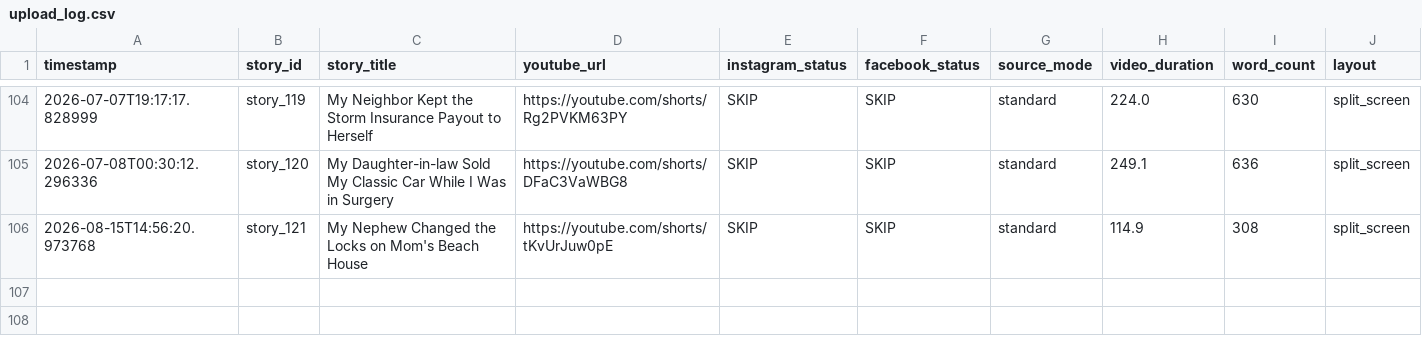
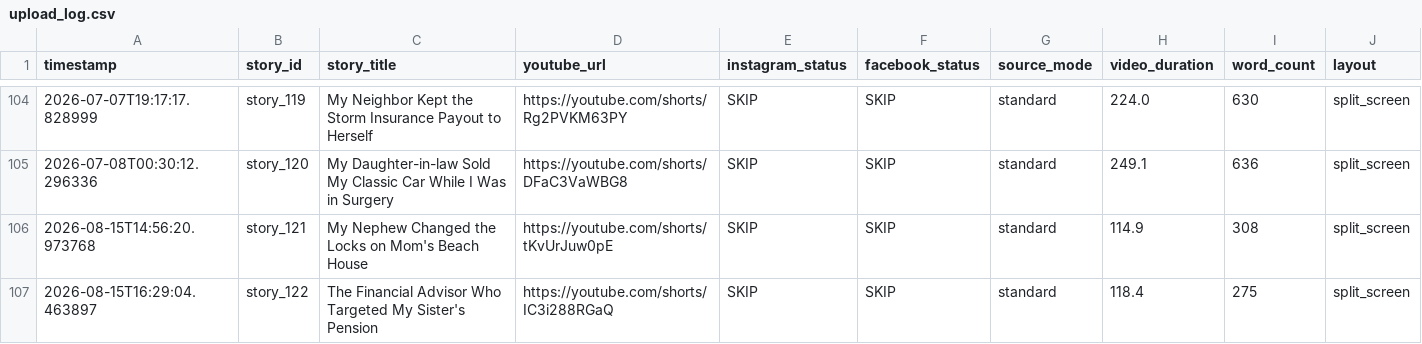
Before and after one commit to AddyCuber/reels-on-rails, a CSV file: upload_log.csv, drawn as a sheet; only a part is shown, gaps mark what is left out.

```diff
--- a/upload_log.csv
+++ b/upload_log.csv
@@ -106 +106,2 @@ timestamp,story_id,story_title,youtube_url,instagram_status,facebook_status,sour
 2026-08-15T14:56:20.973768,story_121,"My Nephew Changed the Locks on Mom's Beach House",https://youtube.com/shorts/tKvUrJuw0pE,"SKIP","SKIP",standard,114.9,308,split_screen
+2026-08-15T16:29:04.463897,story_122,"The Financial Advisor Who Targeted My Sister's Pension",https://youtube.com/shorts/IC3i288RGaQ,"SKIP","SKIP",standard,118.4,275,split_screen
```
Also changed, not shown: 3 other files.
